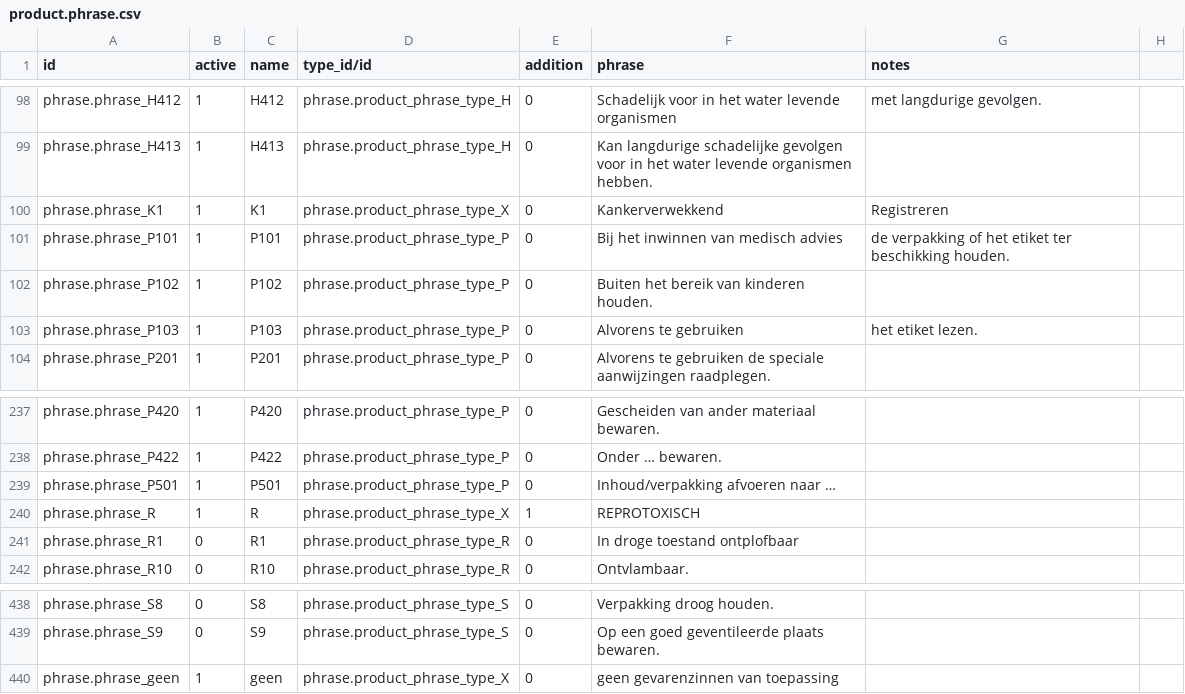
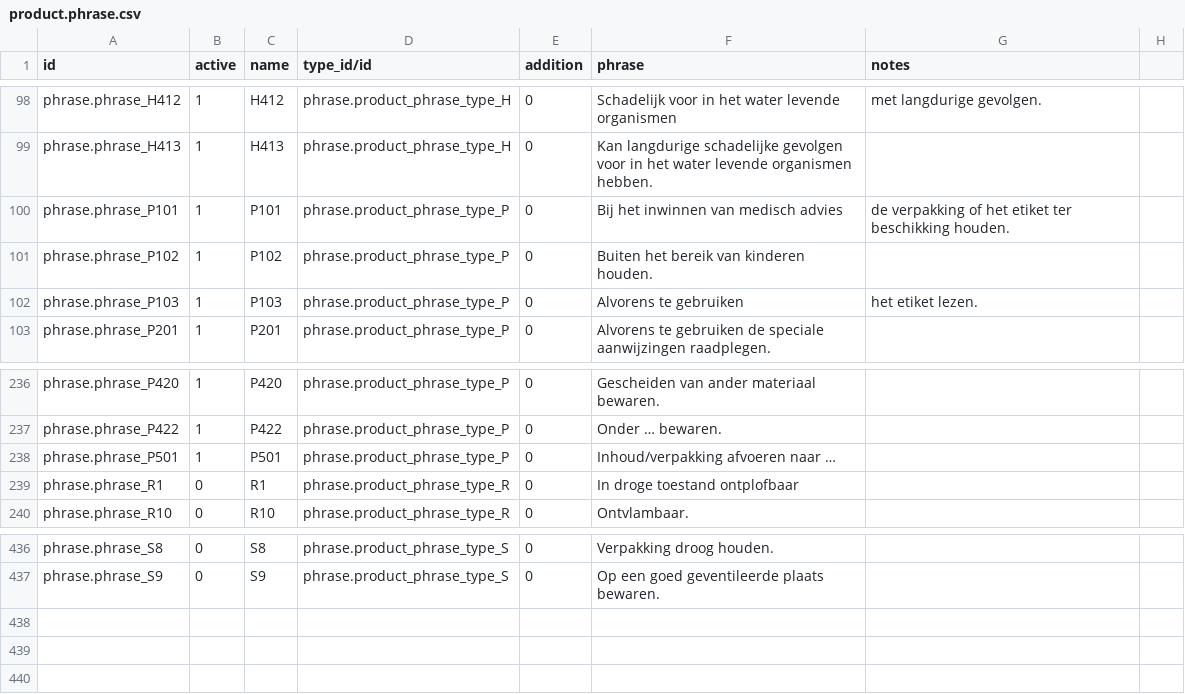
Before and after one commit to hsd/phrase, a CSV file: data/product.phrase.csv, drawn as a sheet; only a part is shown, gaps mark what is left out.

Commit message:
Remove non standard phrases
Requires a safeguard on the server!

```diff
--- a/data/product.phrase.csv
+++ b/data/product.phrase.csv
@@ -99,3 +99,2 @@ phrase.phrase_H412,1,H412,phrase.product_phrase_type_H,0,Schadelijk voor in het
 phrase.phrase_H413,1,H413,phrase.product_phrase_type_H,0,Kan langdurige schadelijke gevolgen voor in het water levende organismen hebben.,
-phrase.phrase_K1,1,K1,phrase.product_phrase_type_X,0,Kankerverwekkend,Registreren
 phrase.phrase_P101,1,P101,phrase.product_phrase_type_P,0,Bij het inwinnen van medisch advies, de verpakking of het etiket ter beschikking houden.,
@@ -239,3 +238,2 @@ phrase.phrase_P422,1,P422,phrase.product_phrase_type_P,0,Onder … bewaren.,
 phrase.phrase_P501,1,P501,phrase.product_phrase_type_P,0,Inhoud/verpakking afvoeren naar …,
-phrase.phrase_R,1,R,phrase.product_phrase_type_X,1,REPROTOXISCH,
 phrase.phrase_R1,0,R1,phrase.product_phrase_type_R,0,In droge toestand ontplofbaar,
@@ -439,2 +437 @@ phrase.phrase_S8,0,S8,phrase.product_phrase_type_S,0,Verpakking droog houden.,
 phrase.phrase_S9,0,S9,phrase.product_phrase_type_S,0,Op een goed geventileerde plaats bewaren.,
-phrase.phrase_geen,1,geen,phrase.product_phrase_type_X,0,geen gevarenzinnen van toepassing,
```
